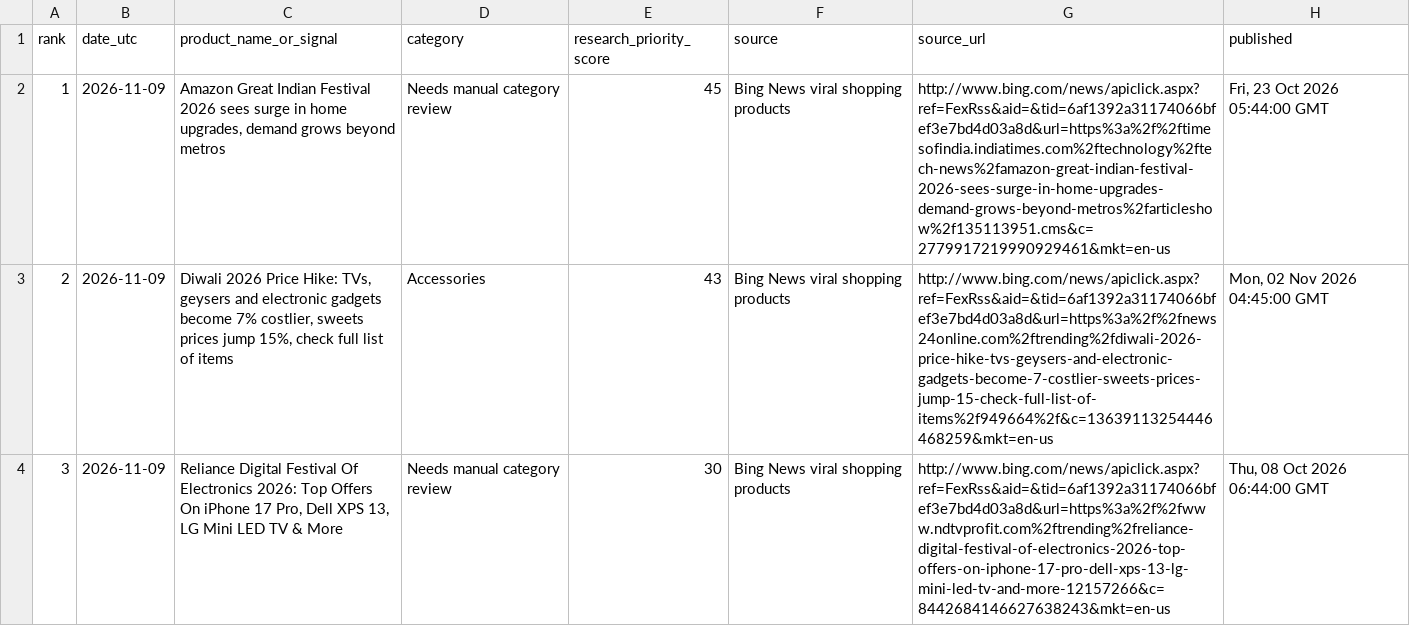
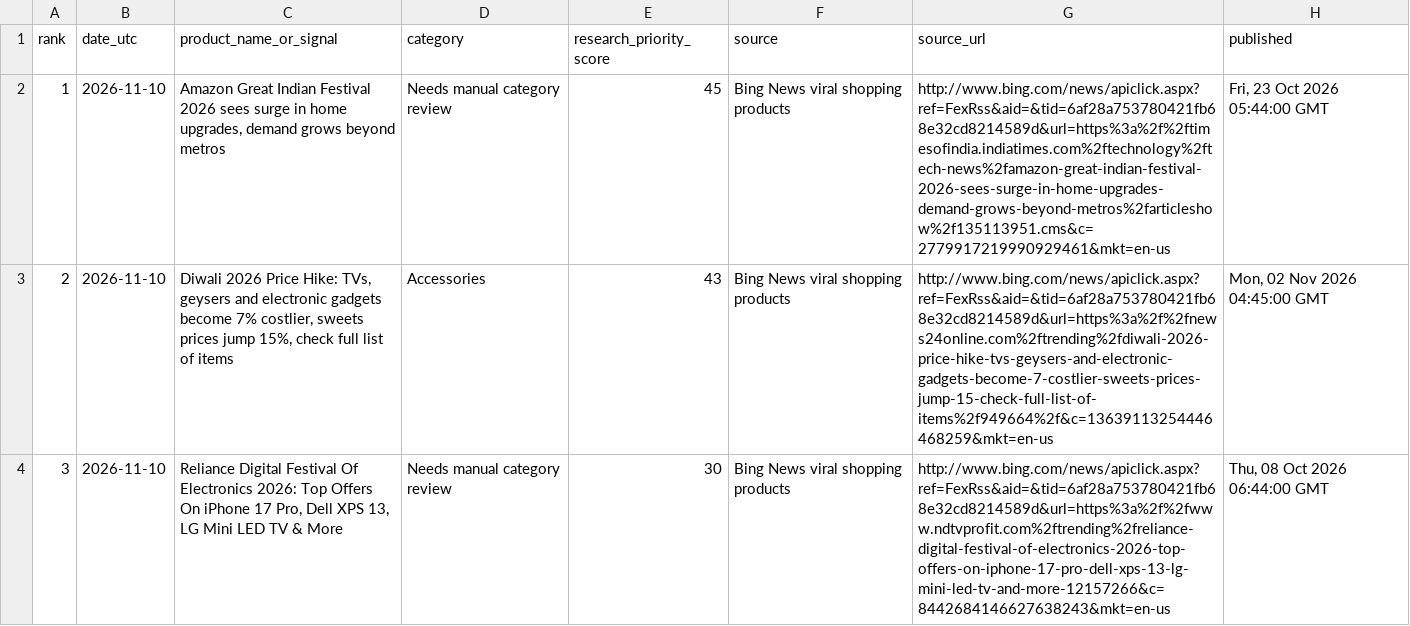
Before and after one commit to heerbaria2112-a11y/heermart-product-hunter-ai, a CSV file: reports/latest_products.csv, drawn as a sheet; only a part is shown; the diff names each change by its address in the sheet, - before the commit and + after, or states it on an @@ line.

```diff
--- a/reports/latest_products.csv
+++ b/reports/latest_products.csv
-B2:B4 (date_utc): 2026-11-09
+B2:B4 (date_utc): 2026-11-10
-G2 (source_url): http://www.bing.com/news/apiclick.aspx?ref=FexRss&aid=&tid=6af1392a31174066bfef3e7bd4d03a8d&url=https%3a%2f%2ftimesofindia.indiatimes.com%2ftechnology%2ftech-news%2famazon-great-indian-festival-2026-sees-surge-in-home-upgrades-demand-grows-beyond-metros%2farticleshow%2f135113951.cms&c=2779917219990929461&mkt=en-us
+G2 (source_url): http://www.bing.com/news/apiclick.aspx?ref=FexRss&aid=&tid=6af28a753780421fb68e32cd8214589d&url=https%3a%2f%2ftimesofindia.indiatimes.com%2ftechnology%2ftech-news%2famazon-great-indian-festival-2026-sees-surge-in-home-upgrades-demand-grows-beyond-metros%2farticleshow%2f135113951.cms&c=2779917219990929461&mkt=en-us
-G3 (source_url): http://www.bing.com/news/apiclick.aspx?ref=FexRss&aid=&tid=6af1392a31174066bfef3e7bd4d03a8d&url=https%3a%2f%2fnews24online.com%2ftrending%2fdiwali-2026-price-hike-tvs-geysers-and-electronic-gadgets-become-7-costlier-sweets-prices-jump-15-check-full-list-of-items%2f949664%2f&c=13639113254446468259&mkt=en-us
+G3 (source_url): http://www.bing.com/news/apiclick.aspx?ref=FexRss&aid=&tid=6af28a753780421fb68e32cd8214589d&url=https%3a%2f%2fnews24online.com%2ftrending%2fdiwali-2026-price-hike-tvs-geysers-and-electronic-gadgets-become-7-costlier-sweets-prices-jump-15-check-full-list-of-items%2f949664%2f&c=13639113254446468259&mkt=en-us
-G4 (source_url): http://www.bing.com/news/apiclick.aspx?ref=FexRss&aid=&tid=6af1392a31174066bfef3e7bd4d03a8d&url=https%3a%2f%2fwww.ndtvprofit.com%2ftrending%2freliance-digital-festival-of-electronics-2026-top-offers-on-iphone-17-pro-dell-xps-13-lg-mini-led-tv-and-more-12157266&c=8442684146627638243&mkt=en-us
+G4 (source_url): http://www.bing.com/news/apiclick.aspx?ref=FexRss&aid=&tid=6af28a753780421fb68e32cd8214589d&url=https%3a%2f%2fwww.ndtvprofit.com%2ftrending%2freliance-digital-festival-of-electronics-2026-top-offers-on-iphone-17-pro-dell-xps-13-lg-mini-led-tv-and-more-12157266&c=8442684146627638243&mkt=en-us
```
Also changed, not shown: 2 other files.
